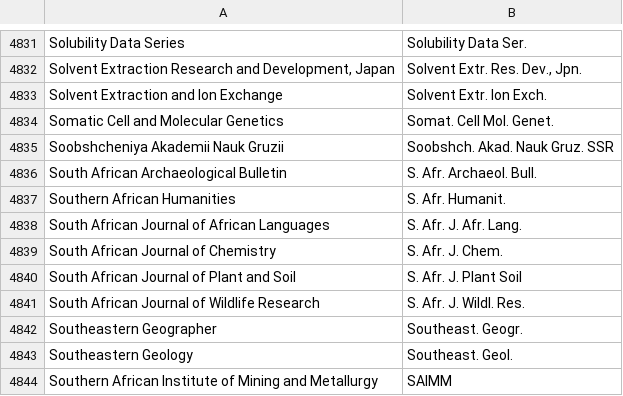
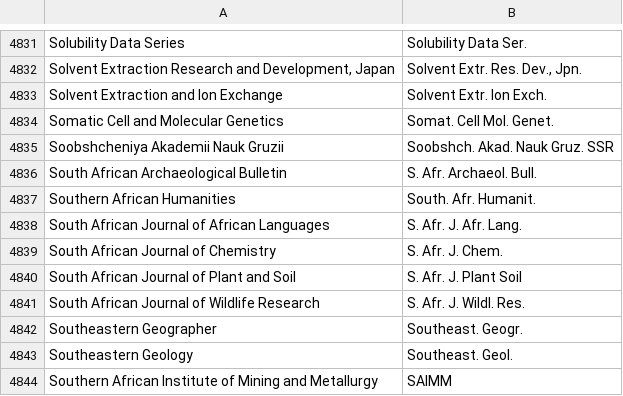
Before and after one commit to RJDan/abbrv.jabref.org, a CSV file: journals/journal_abbreviations_general.csv, drawn as a sheet; only a part is shown, gaps mark what is left out.

```diff
--- a/journals/journal_abbreviations_general.csv
+++ b/journals/journal_abbreviations_general.csv
@@ -4836,3 +4836,3 @@ Soobshcheniya Akademii Nauk Gruzii;Soobshch. Akad. Nauk Gruz. SSR
 South African Archaeological Bulletin;S. Afr. Archaeol. Bull.;;
-Southern African Humanities;S. Afr. Humanit.;;
+Southern African Humanities;South. Afr. Humanit.;;
 South African Journal of African Languages;S. Afr. J. Afr. Lang.;;
```
Also changed, not shown: 1 other file.
